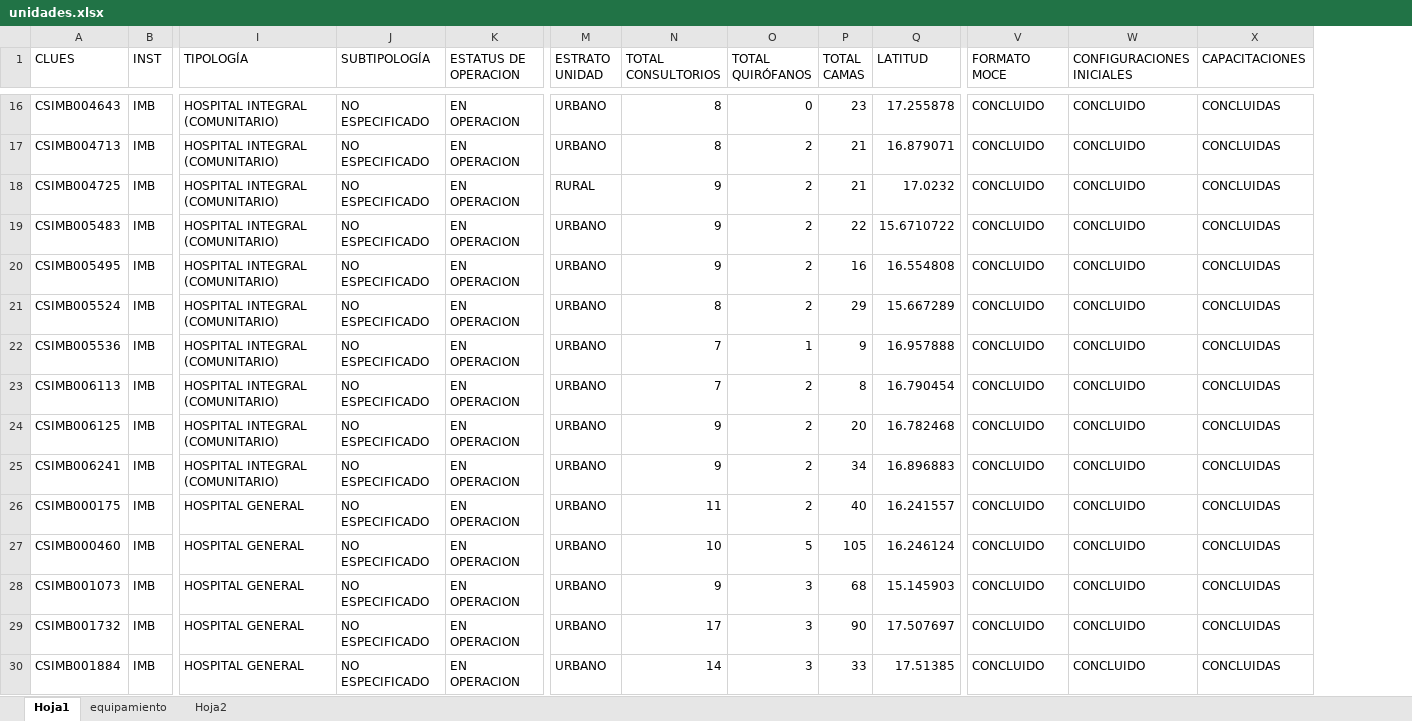
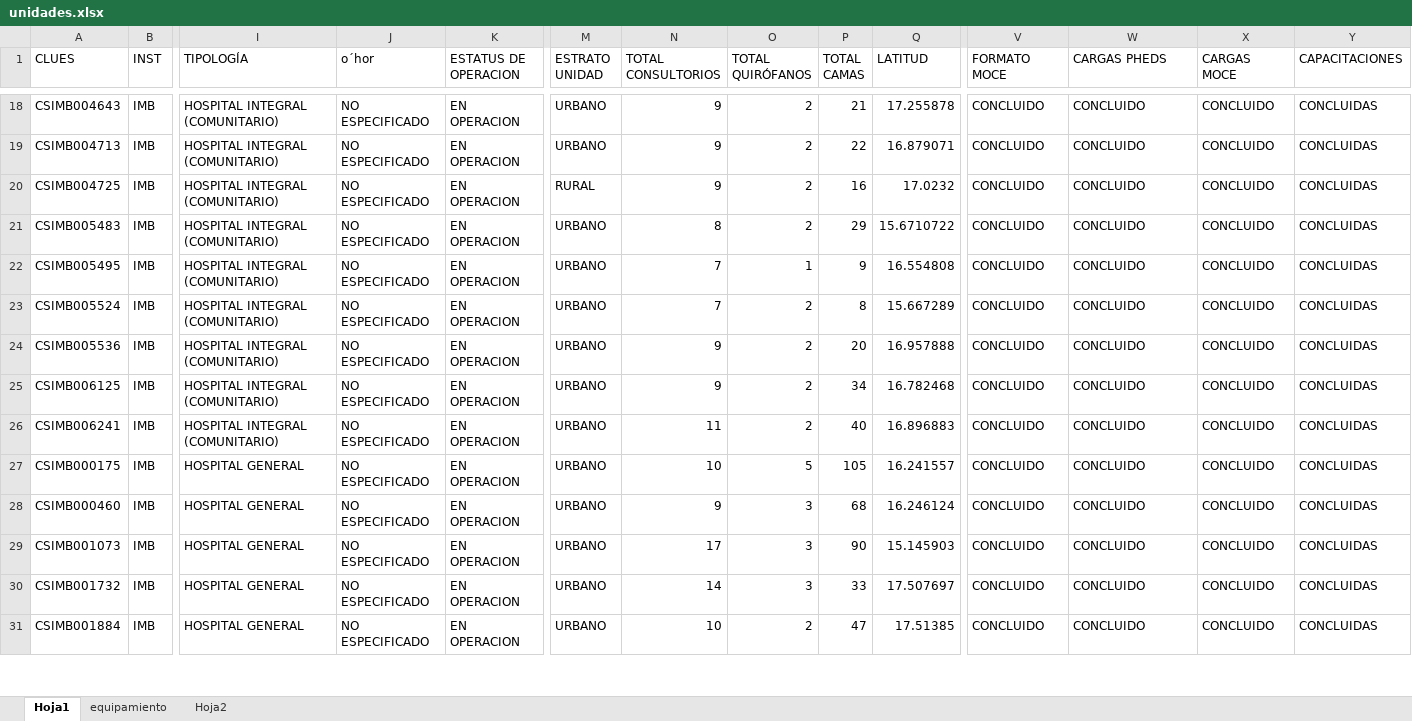
Before and after one commit to DanielJimenezA/implementacion_eds_imb, an Excel workbook: excel/unidades.xlsx, sheet Hoja1, drawn as a sheet; only a part is shown, gaps mark what is left out; values as stored, in another font and other column widths than the file's, no cell formats; conditional formats not drawn; removed rows and columns are numbered as before the commit, all else as after; rows hold the shown columns only; the diff covers the shown part only; the diff names each change by its address in the sheet, - before the commit and + after, or states it on an @@ line.

```diff
--- a/excel/unidades.xlsx (sheet Hoja1)
+++ b/excel/unidades.xlsx (sheet Hoja1)
+column X (CARGAS MOCE), rows 18-31: all CONCLUIDO
-J1: SUBTIPOLOGÍA
+J1: o´hor
-W1: CONFIGURACIONES INICIALES
+W1: CARGAS PHEDS
-N18:N19 (TOTAL CONSULTORIOS): 8
+N18:N19 (TOTAL CONSULTORIOS): 9
-O18 (TOTAL QUIRÓFANOS): 0
+O18 (TOTAL QUIRÓFANOS): 2
-P18 (TOTAL CAMAS): 23
+P18 (TOTAL CAMAS): 21
-P19 (TOTAL CAMAS): 21
+P19 (TOTAL CAMAS): 22
-P20 (TOTAL CAMAS): 21
+P20 (TOTAL CAMAS): 16
-N21 (TOTAL CONSULTORIOS): 9
+N21 (TOTAL CONSULTORIOS): 8
-P21 (TOTAL CAMAS): 22
+P21 (TOTAL CAMAS): 29
-N22 (TOTAL CONSULTORIOS): 9
+N22 (TOTAL CONSULTORIOS): 7
-O22 (TOTAL QUIRÓFANOS): 2
+O22 (TOTAL QUIRÓFANOS): 1
-P22 (TOTAL CAMAS): 16
+P22 (TOTAL CAMAS): 9
-N23 (TOTAL CONSULTORIOS): 8
+N23 (TOTAL CONSULTORIOS): 7
-P23 (TOTAL CAMAS): 29
+P23 (TOTAL CAMAS): 8
-N24 (TOTAL CONSULTORIOS): 7
+N24 (TOTAL CONSULTORIOS): 9
-O24 (TOTAL QUIRÓFANOS): 1
+O24 (TOTAL QUIRÓFANOS): 2
-P24 (TOTAL CAMAS): 9
+P24 (TOTAL CAMAS): 20
-row 23: CSIMB006113 | IMB | HOSPITAL INTEGRAL (COMUNITARIO) | NO ESPECIFICADO | EN OPERACION | URBANO | 7 | 2 | 8 | 16.790454 | CONCLUIDO | CONCLUIDO | CONCLUIDAS
-P25 (TOTAL CAMAS): 20
+P25 (TOTAL CAMAS): 34
-N26 (TOTAL CONSULTORIOS): 9
+N26 (TOTAL CONSULTORIOS): 11
-P26 (TOTAL CAMAS): 34
+P26 (TOTAL CAMAS): 40
-N27 (TOTAL CONSULTORIOS): 11
+N27 (TOTAL CONSULTORIOS): 10
-O27 (TOTAL QUIRÓFANOS): 2
+O27 (TOTAL QUIRÓFANOS): 5
-P27 (TOTAL CAMAS): 40
+P27 (TOTAL CAMAS): 105
-N28 (TOTAL CONSULTORIOS): 10
+N28 (TOTAL CONSULTORIOS): 9
-O28 (TOTAL QUIRÓFANOS): 5
+O28 (TOTAL QUIRÓFANOS): 3
-P28 (TOTAL CAMAS): 105
+P28 (TOTAL CAMAS): 68
-N29 (TOTAL CONSULTORIOS): 9
+N29 (TOTAL CONSULTORIOS): 17
-P29 (TOTAL CAMAS): 68
+P29 (TOTAL CAMAS): 90
-N30 (TOTAL CONSULTORIOS): 17
+N30 (TOTAL CONSULTORIOS): 14
-P30 (TOTAL CAMAS): 90
+P30 (TOTAL CAMAS): 33
-N31 (TOTAL CONSULTORIOS): 14
+N31 (TOTAL CONSULTORIOS): 10
-O31 (TOTAL QUIRÓFANOS): 3
+O31 (TOTAL QUIRÓFANOS): 2
-P31 (TOTAL CAMAS): 33
+P31 (TOTAL CAMAS): 47
```
Also changed, not shown: 15 added rows, 16 removed rows and 1077 edited cells elsewhere in this sheet, cell formats, formulas that keep their value, 4 other files.
